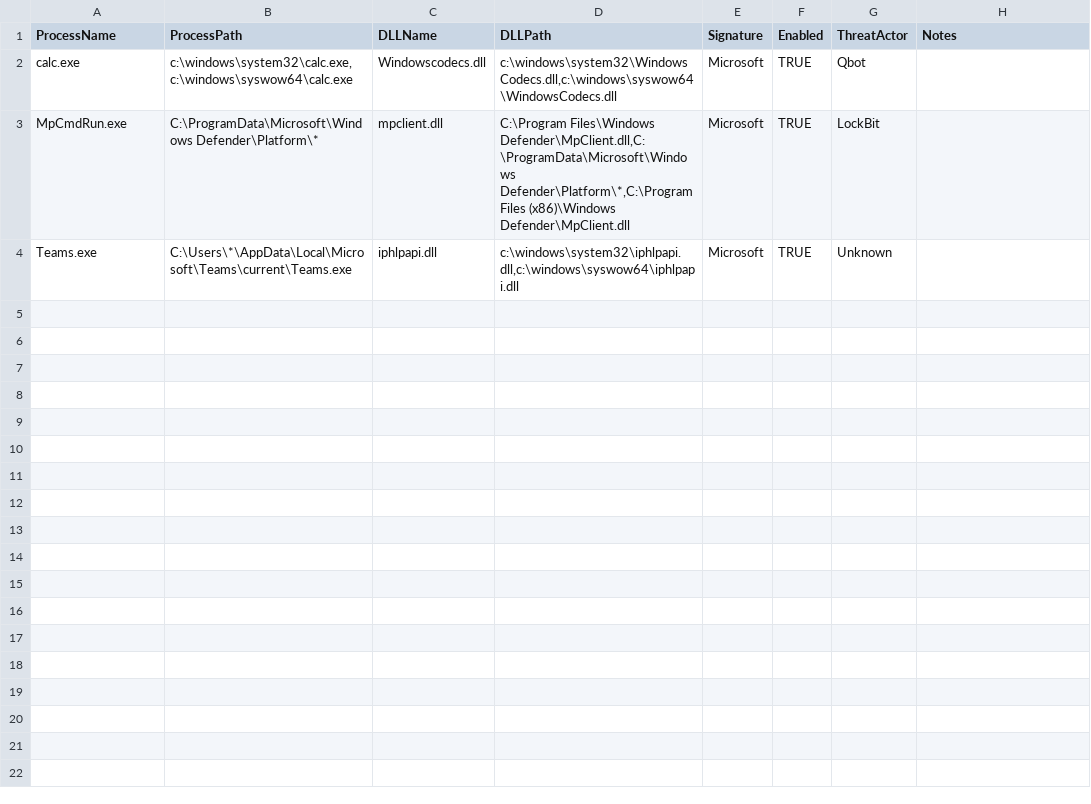
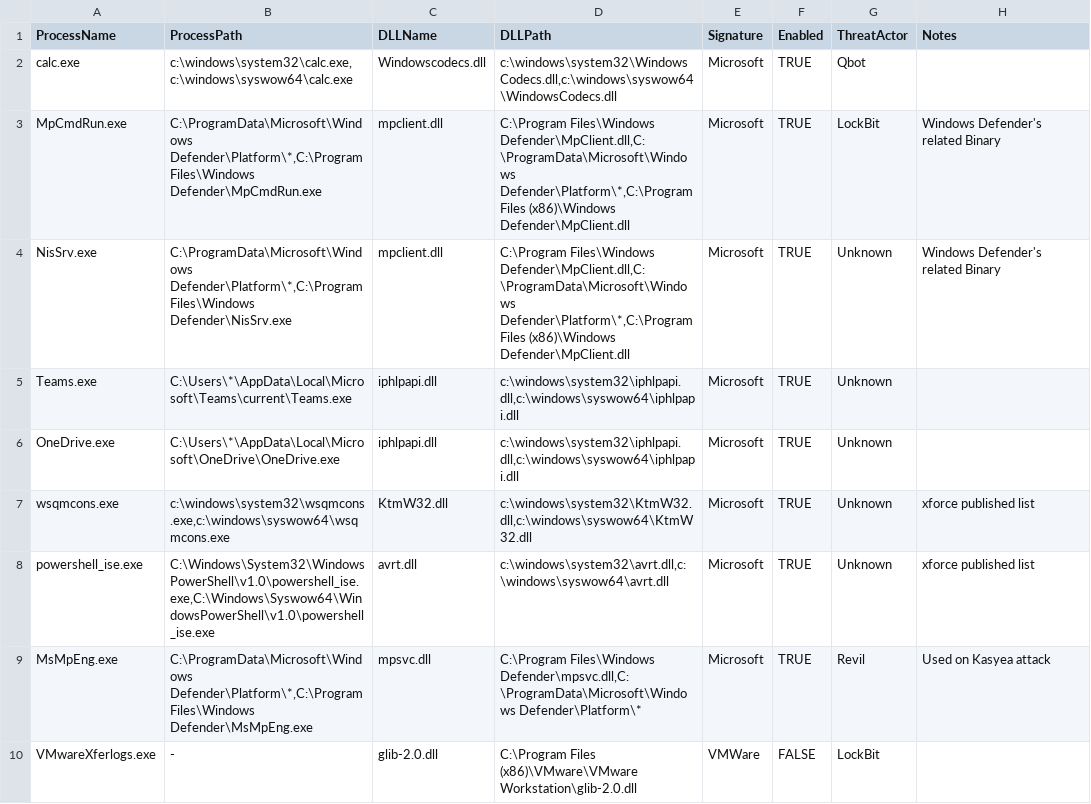
Before and after one commit to karemfaisal/CB-Boost, a CSV file: DLLSideLoading data.csv, drawn as a sheet.

Commit message:
Add new Processes/DLLs to the DLL sideloading CSV file

```diff
--- a/DLLSideLoading data.csv
+++ b/DLLSideLoading data.csv
@@ -2,3 +2,9 @@ ProcessName,ProcessPath,DLLName,DLLPath,Signature,Enabled,ThreatActor,Notes
 calc.exe,"c:\windows\system32\calc.exe,     c:\windows\syswow64\calc.exe",Windowscodecs.dll,"c:\windows\system32\WindowsCodecs.dll,c:\windows\syswow64\WindowsCodecs.dll",Microsoft,TRUE,Qbot,
-MpCmdRun.exe,C:\ProgramData\Microsoft\Windows Defender\Platform\*,mpclient.dll,"C:\Program Files\Windows Defender\MpClient.dll,C:\ProgramData\Microsoft\Windows Defender\Platform\*,C:\Program Files (x86)\Windows Defender\MpClient.dll",Microsoft,TRUE,LockBit,
+MpCmdRun.exe,"C:\ProgramData\Microsoft\Windows Defender\Platform\*,C:\Program Files\Windows Defender\MpCmdRun.exe",mpclient.dll,"C:\Program Files\Windows Defender\MpClient.dll,C:\ProgramData\Microsoft\Windows Defender\Platform\*,C:\Program Files (x86)\Windows Defender\MpClient.dll",Microsoft,TRUE,LockBit,Windows Defender's related Binary
+NisSrv.exe,"C:\ProgramData\Microsoft\Windows Defender\Platform\*,C:\Program Files\Windows Defender\NisSrv.exe",mpclient.dll,"C:\Program Files\Windows Defender\MpClient.dll,C:\ProgramData\Microsoft\Windows Defender\Platform\*,C:\Program Files (x86)\Windows Defender\MpClient.dll",Microsoft,TRUE,Unknown,Windows Defender's related Binary
 Teams.exe,C:\Users\*\AppData\Local\Microsoft\Teams\current\Teams.exe,iphlpapi.dll,"c:\windows\system32\iphlpapi.dll,c:\windows\syswow64\iphlpapi.dll",Microsoft,TRUE,Unknown,
+OneDrive.exe,C:\Users\*\AppData\Local\Microsoft\OneDrive\OneDrive.exe,iphlpapi.dll,"c:\windows\system32\iphlpapi.dll,c:\windows\syswow64\iphlpapi.dll",Microsoft,TRUE,Unknown,
+wsqmcons.exe,"c:\windows\system32\wsqmcons.exe,c:\windows\syswow64\wsqmcons.exe",KtmW32.dll,"c:\windows\system32\KtmW32.dll,c:\windows\syswow64\KtmW32.dll",Microsoft ,TRUE,Unknown,xforce published list
+powershell_ise.exe,"C:\Windows\System32\WindowsPowerShell\v1.0\powershell_ise.exe,C:\Windows\Syswow64\WindowsPowerShell\v1.0\powershell_ise.exe",avrt.dll,"c:\windows\system32\avrt.dll,c:\windows\syswow64\avrt.dll",Microsoft ,TRUE,Unknown,xforce published list
+MsMpEng.exe,"C:\ProgramData\Microsoft\Windows Defender\Platform\*,C:\Program Files\Windows Defender\MsMpEng.exe",mpsvc.dll,"C:\Program Files\Windows Defender\mpsvc.dll,C:\ProgramData\Microsoft\Windows Defender\Platform\*",Microsoft ,TRUE,Revil,Used on Kasyea attack
+VMwareXferlogs.exe,-,glib-2.0.dll,C:\Program Files (x86)\VMware\VMware Workstation\glib-2.0.dll,VMWare,FALSE,LockBit,
```
